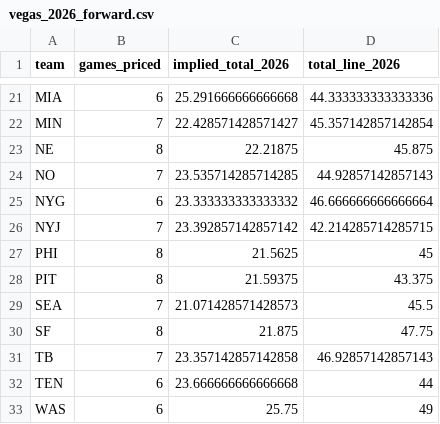
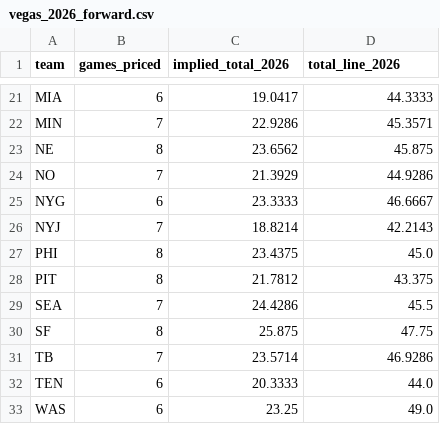
Before and after one commit to anthonydellapia1117/yeahthatfantasyleague, a CSV file: docs/ffopportunity/vegas_2026_forward.csv, drawn as a sheet; only a part is shown, gaps mark what is left out; the diff covers the shown part only; the diff names each change by its address in the sheet, - before the commit and + after, or states it on an @@ line.

Commit message:
REV4: fix 5 defects from Claude audit
- Vegas sign inverted (224/224 games, ARI #1->#32, BAL now #1)
- QB INT value -2->-1, added 2-pt conversions (top 3 QBs tie at 0.06 apart)
- 3 mislabeled columns dropped (team_implied_total, prior_epa_proxy, route_participation_proxy)
- QB fade_flag contamination flagged inline
- 2,530 junk rows removed from bullish_qb (38% of file, 6650->4120)
- Corrected: McBride environment argument reversed (ARI now #32)
- Strengthened: ARSB (DET #2), Adams/Kyren (LA #3), CMC (SF #4)
- ALL_R_CODE.R updated with stopifnot guard

```diff
--- a/docs/ffopportunity/vegas_2026_forward.csv
+++ b/docs/ffopportunity/vegas_2026_forward.csv
-C21 (implied_total_2026): 25.291666666666668
+C21 (implied_total_2026): 19.0417
-D21 (total_line_2026): 44.333333333333336
+D21 (total_line_2026): 44.3333
-C22 (implied_total_2026): 22.428571428571427
+C22 (implied_total_2026): 22.9286
-D22 (total_line_2026): 45.357142857142854
+D22 (total_line_2026): 45.3571
-C23 (implied_total_2026): 22.21875
+C23 (implied_total_2026): 23.6562
-C24 (implied_total_2026): 23.535714285714285
+C24 (implied_total_2026): 21.3929
-D24 (total_line_2026): 44.92857142857143
+D24 (total_line_2026): 44.9286
-C25 (implied_total_2026): 23.333333333333332
+C25 (implied_total_2026): 23.3333
-D25 (total_line_2026): 46.666666666666664
+D25 (total_line_2026): 46.6667
-C26 (implied_total_2026): 23.392857142857142
+C26 (implied_total_2026): 18.8214
-D26 (total_line_2026): 42.214285714285715
+D26 (total_line_2026): 42.2143
-C27 (implied_total_2026): 21.5625
+C27 (implied_total_2026): 23.4375
-D27 (total_line_2026): 45
+D27 (total_line_2026): 45.0
-C28 (implied_total_2026): 21.59375
+C28 (implied_total_2026): 21.7812
-C29 (implied_total_2026): 21.071428571428573
+C29 (implied_total_2026): 24.4286
-C30 (implied_total_2026): 21.875
+C30 (implied_total_2026): 25.875
-C31 (implied_total_2026): 23.357142857142858
+C31 (implied_total_2026): 23.5714
-D31 (total_line_2026): 46.92857142857143
+D31 (total_line_2026): 46.9286
-C32 (implied_total_2026): 23.666666666666668
+C32 (implied_total_2026): 20.3333
-D32 (total_line_2026): 44
+D32 (total_line_2026): 44.0
-C33 (implied_total_2026): 25.75
+C33 (implied_total_2026): 23.25
-D33 (total_line_2026): 49
+D33 (total_line_2026): 49.0
```
Also changed, not shown: 31 edited cells elsewhere in this file, 3 other files.
